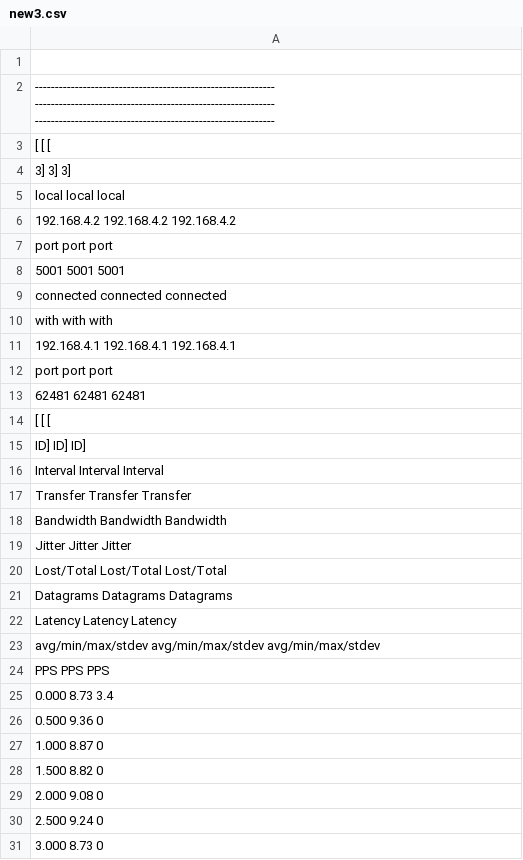
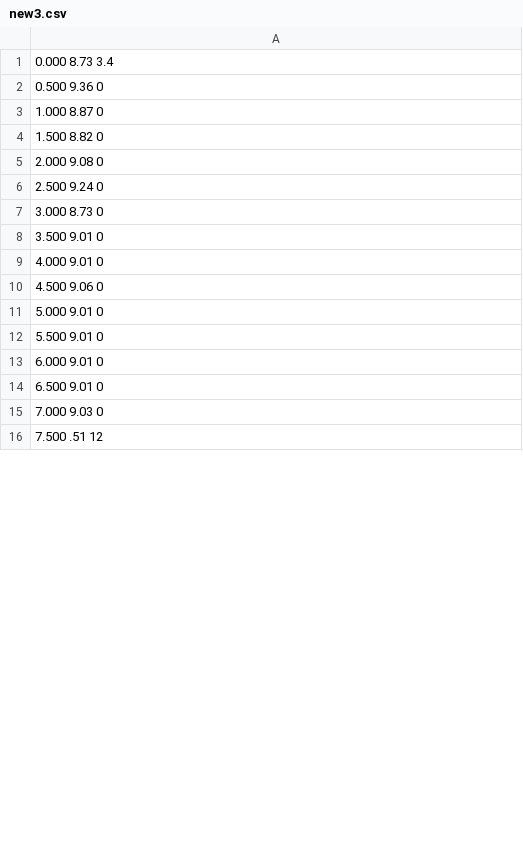
Before and after one commit to prithvirajhi/Thesis, a CSV file: new_script/Logs/new_logs/bridge/new3.csv, drawn as a sheet; only a part is shown; the shorter side is filled out with more unchanged rows; the diff covers the shown part only; the diff names each change by its address in the sheet, - before the commit and + after, or states it on an @@ line.

Commit message:
new bridge logs

```diff
--- a/new_script/Logs/new_logs/bridge/new3.csv
+++ b/new_script/Logs/new_logs/bridge/new3.csv
-row 1: (empty)
-row 2: ------------------------------------------------------------ ------------------------------------------------------------ ------------------------------------------------------------
-row 3: [ [ [
-row 4: 3] 3] 3]
-row 5: local local local
-row 6: 192.168.4.2 192.168.4.2 192.168.4.2
-row 7: port port port
-row 8: 5001 5001 5001
-row 9: connected connected connected
-row 10: with with with
-row 11: 192.168.4.1 192.168.4.1 192.168.4.1
-row 12: port port port
-row 13: 62481 62481 62481
-row 14: [ [ [
-row 15: ID] ID] ID]
-row 16: Interval Interval Interval
-row 17: Transfer Transfer Transfer
-row 18: Bandwidth Bandwidth Bandwidth
-row 19: Jitter Jitter Jitter
-row 20: Lost/Total Lost/Total Lost/Total
-row 21: Datagrams Datagrams Datagrams
-row 22: Latency Latency Latency
-row 23: avg/min/max/stdev avg/min/max/stdev avg/min/max/stdev
-row 24: PPS PPS PPS
```
Also changed, not shown: 3 removed rows and 5 edited cells elsewhere in this file, new_script/Logs/new_logs/bridge/new1.csv, new_script/Logs/new_logs/bridge/new14.csv, 29 other files.
